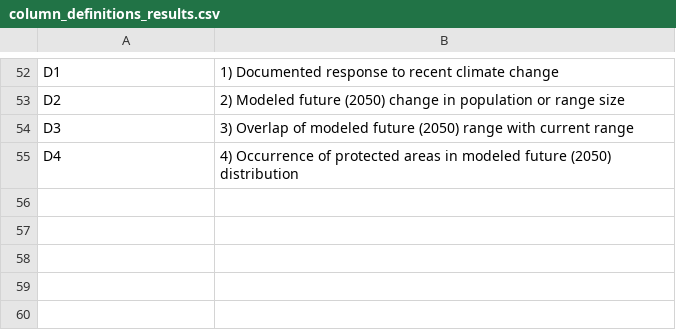
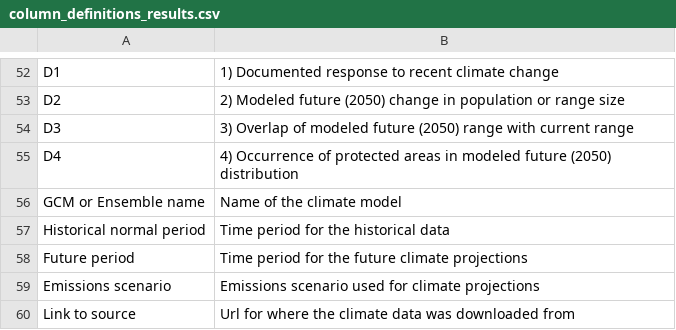
Before and after one commit to LandSciTech/ccviR, a CSV file: inst/extdata/column_definitions_results.csv, drawn as a sheet; only a part is shown, gaps mark what is left out.

Commit message:
Add climate readme info to data prep and record it in output csv

```diff
--- a/inst/extdata/column_definitions_results.csv
+++ b/inst/extdata/column_definitions_results.csv
@@ -55 +55,6 @@ D3,  3) Overlap of modeled future (2050) range with current range
 D4,  4) Occurrence of protected areas in modeled future (2050) distribution
+"GCM or Ensemble name", Name of the climate model
+"Historical normal period", Time period for the historical data
+"Future period", Time period for the future climate projections
+"Emissions scenario", Emissions scenario used for climate projections
+"Link to source", Url for where the climate data was downloaded from
```
Also changed, not shown: 4 other files.
